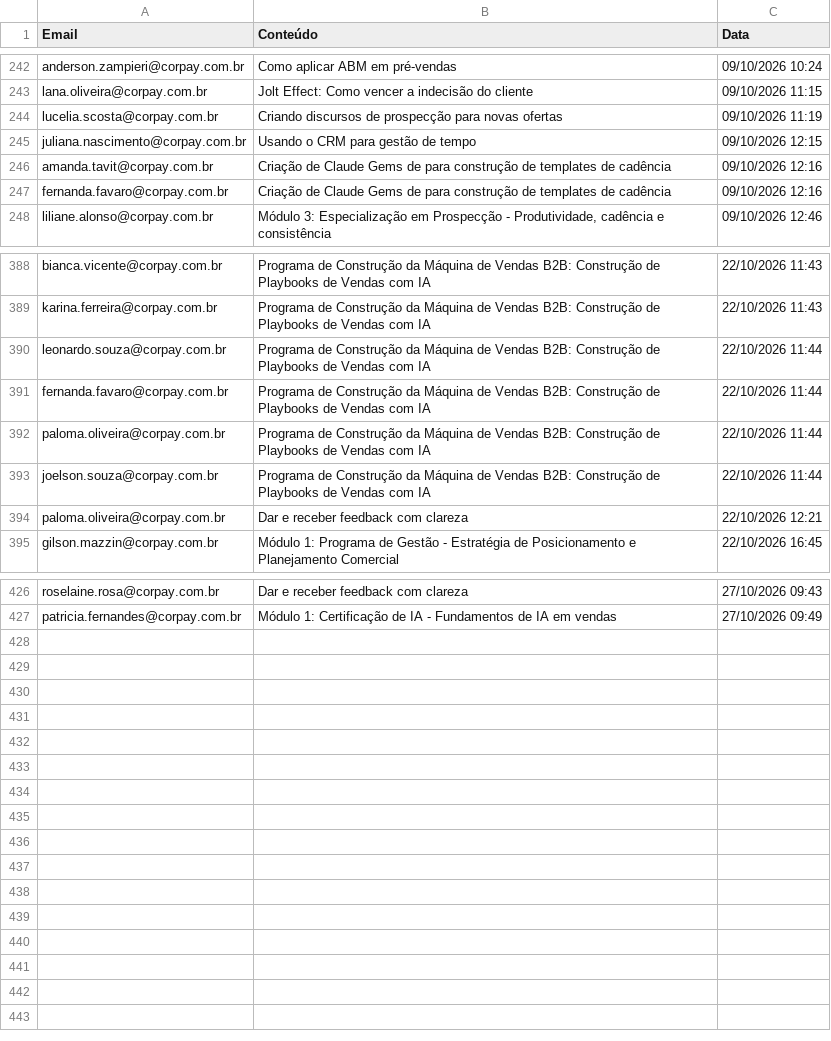
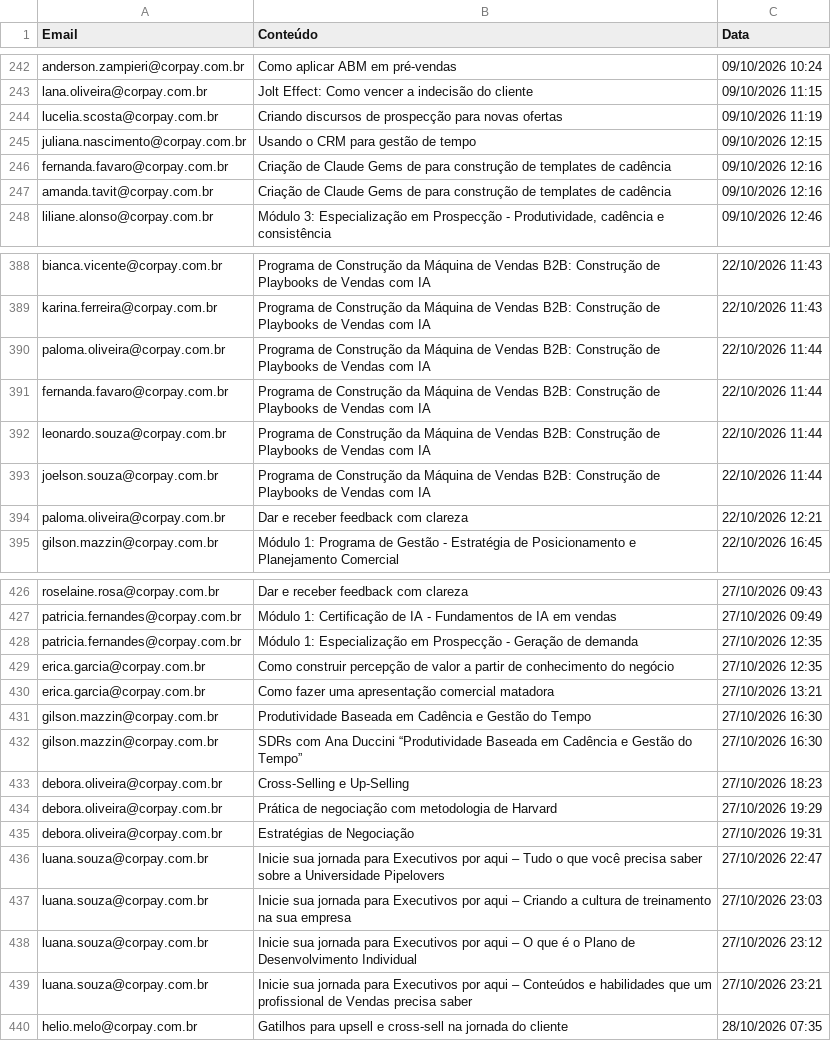
Before and after one commit to thaynarasantos-sketch/GrupoSemParar, a CSV file: data/consumo_supabase.csv, drawn as a sheet; only a part is shown, gaps mark what is left out; the diff covers the shown part only.

```diff
--- a/data/consumo_supabase.csv
+++ b/data/consumo_supabase.csv
@@ -245,4 +245,4 @@ lucelia.scosta@corpay.com.br,Criando discursos de prospecção para novas oferta
 juliana.nascimento@corpay.com.br,Usando o CRM para gestão de tempo,09/10/2026 12:15
+fernanda.favaro@corpay.com.br,Criação de Claude Gems de para construção de templates de cadência,09/10/2026 12:16
 amanda.tavit@corpay.com.br,Criação de Claude Gems de para construção de templates de cadência,09/10/2026 12:16
-fernanda.favaro@corpay.com.br,Criação de Claude Gems de para construção de templates de cadência,09/10/2026 12:16
 liliane.alonso@corpay.com.br,"Módulo 3: Especialização em Prospecção - Produtividade, cadência e consistência",09/10/2026 12:46
@@ -389,5 +389,5 @@ bianca.vicente@corpay.com.br,Programa de Construção da Máquina de Vendas B2B:
 karina.ferreira@corpay.com.br,Programa de Construção da Máquina de Vendas B2B: Construção de Playbooks de Vendas com IA,22/10/2026 11:43
+paloma.oliveira@corpay.com.br,Programa de Construção da Máquina de Vendas B2B: Construção de Playbooks de Vendas com IA,22/10/2026 11:44
+fernanda.favaro@corpay.com.br,Programa de Construção da Máquina de Vendas B2B: Construção de Playbooks de Vendas com IA,22/10/2026 11:44
 leonardo.souza@corpay.com.br,Programa de Construção da Máquina de Vendas B2B: Construção de Playbooks de Vendas com IA,22/10/2026 11:44
-fernanda.favaro@corpay.com.br,Programa de Construção da Máquina de Vendas B2B: Construção de Playbooks de Vendas com IA,22/10/2026 11:44
-paloma.oliveira@corpay.com.br,Programa de Construção da Máquina de Vendas B2B: Construção de Playbooks de Vendas com IA,22/10/2026 11:44
 joelson.souza@corpay.com.br,Programa de Construção da Máquina de Vendas B2B: Construção de Playbooks de Vendas com IA,22/10/2026 11:44
@@ -427 +427,14 @@ roselaine.rosa@corpay.com.br,Dar e receber feedback com clareza,27/10/2026 09:43
 patricia.fernandes@corpay.com.br,Módulo 1: Certificação de IA - Fundamentos de IA em vendas,27/10/2026 09:49
+patricia.fernandes@corpay.com.br,Módulo 1: Especialização em Prospecção - Geração de demanda,27/10/2026 12:35
+erica.garcia@corpay.com.br,Como construir percepção de valor a partir de conhecimento do negócio,27/10/2026 12:35
+erica.garcia@corpay.com.br,Como fazer uma apresentação comercial matadora,27/10/2026 13:21
+gilson.mazzin@corpay.com.br,Produtividade Baseada em Cadência e Gestão do Tempo,27/10/2026 16:30
+gilson.mazzin@corpay.com.br,SDRs com Ana Duccini “Produtividade Baseada em Cadência e Gestão do Tempo”,27/10/2026 16:30
+debora.oliveira@corpay.com.br,Cross-Selling e Up-Selling,27/10/2026 18:23
+debora.oliveira@corpay.com.br,Prática de negociação com metodologia de Harvard,27/10/2026 19:29
+debora.oliveira@corpay.com.br,Estratégias de Negociação,27/10/2026 19:31
+luana.souza@corpay.com.br,Inicie sua jornada para Executivos por aqui – Tudo o que você precisa saber sobre a Universidade Pipelovers,27/10/2026 22:47
+luana.souza@corpay.com.br,Inicie sua jornada para Executivos por aqui – Criando a cultura de treinamento na sua empresa,27/10/2026 23:03
+luana.souza@corpay.com.br,Inicie sua jornada para Executivos por aqui – O que é o Plano de Desenvolvimento Individual,27/10/2026 23:12
+luana.souza@corpay.com.br,Inicie sua jornada para Executivos por aqui – Conteúdos e habilidades que um profissional de Vendas precisa saber,27/10/2026 23:21
+helio.melo@corpay.com.br,Gatilhos para upsell e cross-sell na jornada do cliente,28/10/2026 07:35
```
Also changed, not shown: 3 moved rows elsewhere in this file.
